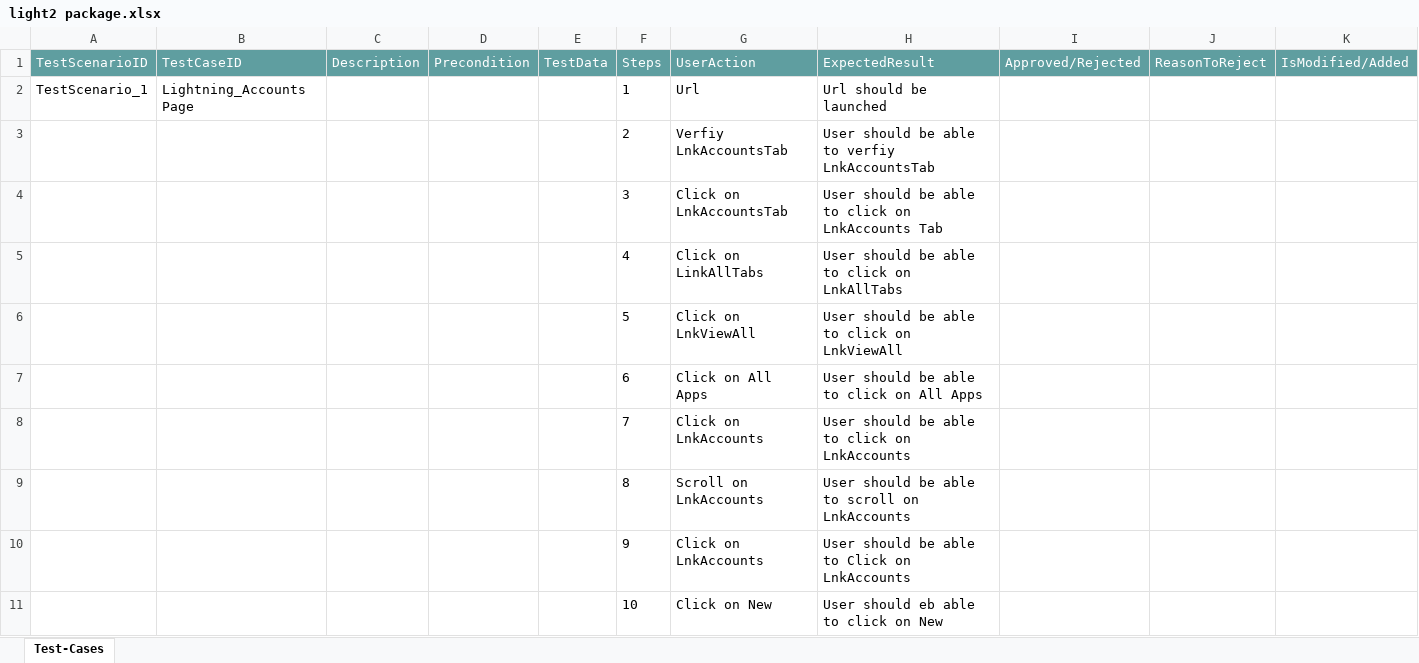
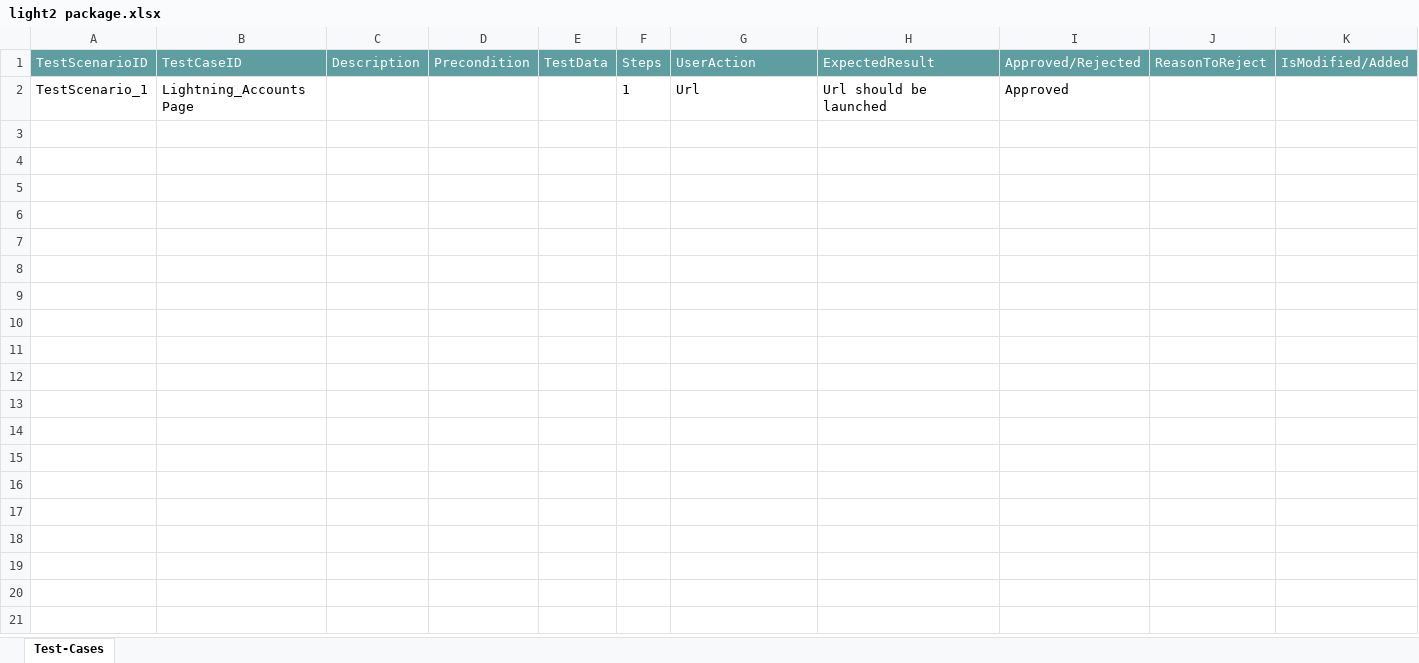
Before and after one commit to ShaikMohamedIrfan/KomalGenericProject, an Excel workbook: light2 package.xlsx, sheet Test-Cases, drawn as a sheet; only a part is shown; values as stored, in another font and other column widths than the file's, no borders; table styles not drawn; the diff covers the shown part only; the diff names each change by its address in the sheet, - before the commit and + after, or states it on an @@ line.

Commit message:
Add files via upload

```diff
--- a/light2 package.xlsx (sheet Test-Cases)
+++ b/light2 package.xlsx (sheet Test-Cases)
-I2 (Approved/Rejected): (empty)
+I2 (Approved/Rejected): Approved
@@ row 3 hidden:  |  |  |  |  | 2 | Verfiy LnkAccountsTab | User should be able to verfiy LnkAccountsTab @@
@@ row 4 hidden:  |  |  |  |  | 3 | Click on LnkAccountsTab | User should be able to click on LnkAccounts Tab @@
@@ row 5 hidden:  |  |  |  |  | 4 | Click on LinkAllTabs | User should be able to click on LnkAllTabs @@
@@ row 6 hidden:  |  |  |  |  | 5 | Click on LnkViewAll | User should be able to click on LnkViewAll @@
@@ row 7 hidden:  |  |  |  |  | 6 | Click on All Apps | User should be able to click on All Apps @@
@@ row 8 hidden:  |  |  |  |  | 7 | Click on LnkAccounts | User should be able to click on LnkAccounts @@
@@ row 9 hidden:  |  |  |  |  | 8 | Scroll on LnkAccounts | User should be able to scroll on LnkAccounts @@
@@ row 10 hidden:  |  |  |  |  | 9 | Click on LnkAccounts | User should be able to Click on LnkAccounts @@
@@ row 11 hidden:  |  |  |  |  | 10 | Click on New | User should eb able to click on New @@
```
Also changed, not shown: 42 hidden or unhidden rows elsewhere in this sheet.
